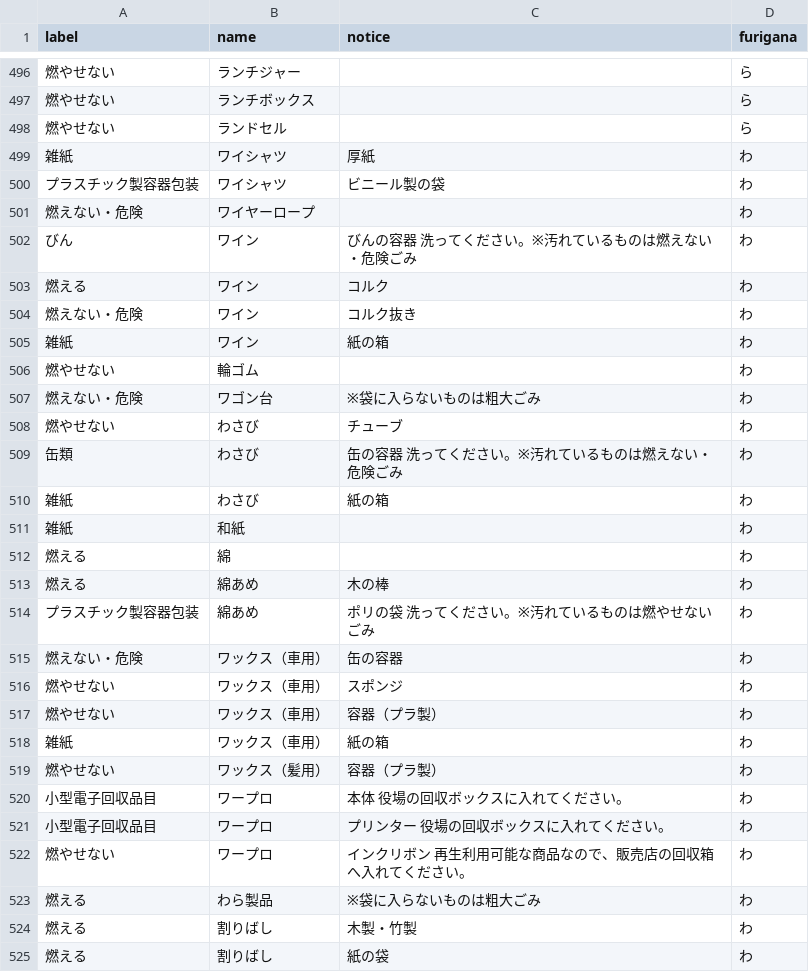
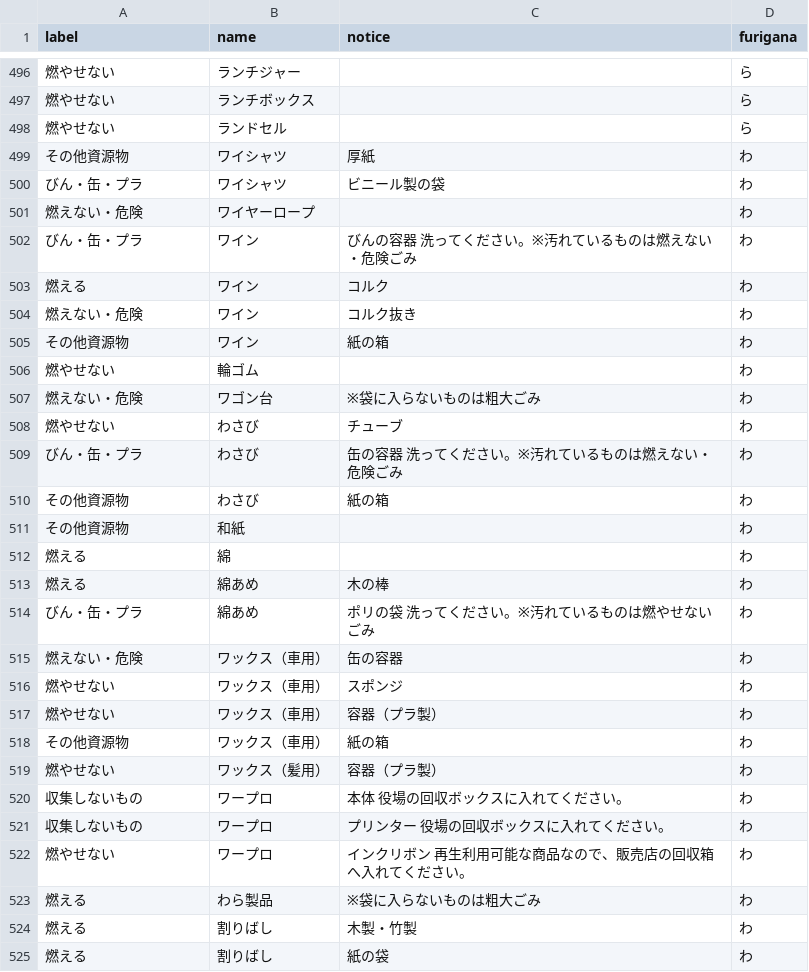
Before and after one commit to futuregallery/5374, a CSV file: data/target.csv, drawn as a sheet; only a part is shown, gaps mark what is left out; the diff covers the shown part only.

Commit message:
Update target.csv

```diff
--- a/data/target.csv
+++ b/data/target.csv
@@ -498,9 +498,9 @@ label,name,notice,furigana
 燃やせない,ランドセル,,ら
-雑紙,ワイシャツ,厚紙,わ
-プラスチック製容器包装,ワイシャツ,ビニール製の袋,わ
+その他資源物,ワイシャツ,厚紙,わ
+びん・缶・プラ,ワイシャツ,ビニール製の袋,わ
 燃えない・危険,ワイヤーロープ,,わ
-びん,ワイン,びんの容器 洗ってください。※汚れているものは燃えない・危険ごみ,わ
+びん・缶・プラ,ワイン,びんの容器 洗ってください。※汚れているものは燃えない・危険ごみ,わ
 燃える,ワイン,コルク,わ
 燃えない・危険,ワイン,コルク抜き,わ
-雑紙,ワイン,紙の箱,わ
+その他資源物,ワイン,紙の箱,わ
 燃やせない,輪ゴム,,わ
@@ -508,8 +508,8 @@ label,name,notice,furigana
 燃やせない,わさび,チューブ,わ
-缶類,わさび,缶の容器 洗ってください。※汚れているものは燃えない・危険ごみ,わ
-雑紙,わさび,紙の箱,わ
-雑紙,和紙,,わ
+びん・缶・プラ,わさび,缶の容器 洗ってください。※汚れているものは燃えない・危険ごみ,わ
+その他資源物,わさび,紙の箱,わ
+その他資源物,和紙,,わ
 燃える,綿,,わ
 燃える,綿あめ,木の棒,わ
-プラスチック製容器包装,綿あめ,ポリの袋 洗ってください。※汚れているものは燃やせないごみ,わ
+びん・缶・プラ,綿あめ,ポリの袋 洗ってください。※汚れているものは燃やせないごみ,わ
 燃えない・危険,ワックス（車用）,缶の容器,わ
@@ -517,6 +517,6 @@ label,name,notice,furigana
 燃やせない,ワックス（車用）,容器（プラ製）,わ
-雑紙,ワックス（車用）,紙の箱,わ
+その他資源物,ワックス（車用）,紙の箱,わ
 燃やせない,ワックス（髪用）,容器（プラ製）,わ
-小型電子回収品目,ワープロ,本体 役場の回収ボックスに入れてください。,わ
-小型電子回収品目,ワープロ,プリンター 役場の回収ボックスに入れてください。,わ
+収集しないもの,ワープロ,本体 役場の回収ボックスに入れてください。,わ
+収集しないもの,ワープロ,プリンター 役場の回収ボックスに入れてください。,わ
 燃やせない,ワープロ,インクリボン 再生利用可能な商品なので、販売店の回収箱へ入れてください。,わ
```
Also changed, not shown: 99 edited cells elsewhere in this file.
